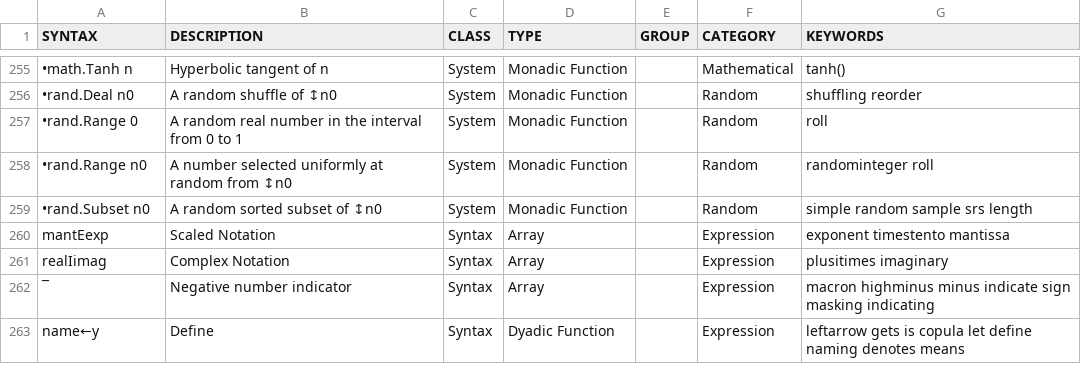
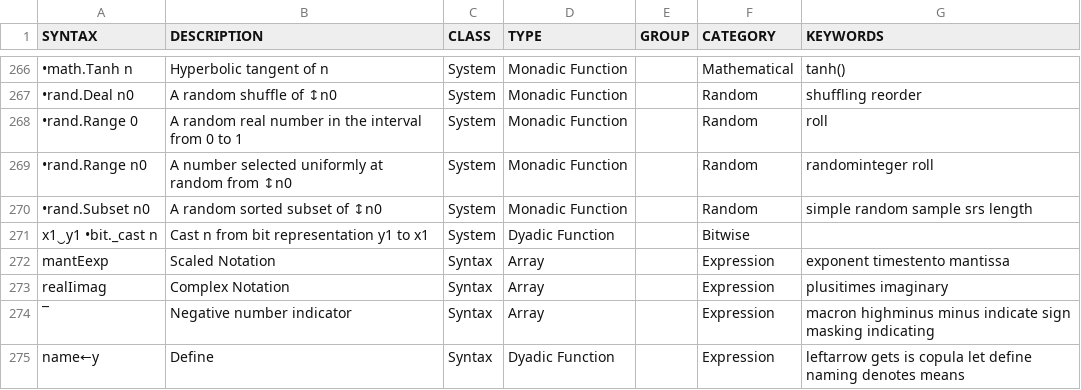
Before and after one commit to mlochbaum/bqncrate, a TSV file: table.tsv, drawn as a sheet; only a part is shown, gaps mark what is left out; the diff covers the shown part only; the diff names each change by its address in the sheet, - before the commit and + after, or states it on an @@ line.

```diff
--- a/table.tsv
+++ b/table.tsv
+row 271: x1‿y1 •bit._cast n | Cast n from bit representation y1 to x1 | System | Dyadic Function |  | Bitwise
```
Also changed, not shown: 12 added rows, 1 removed row and 1 edited cell elsewhere in this file.
